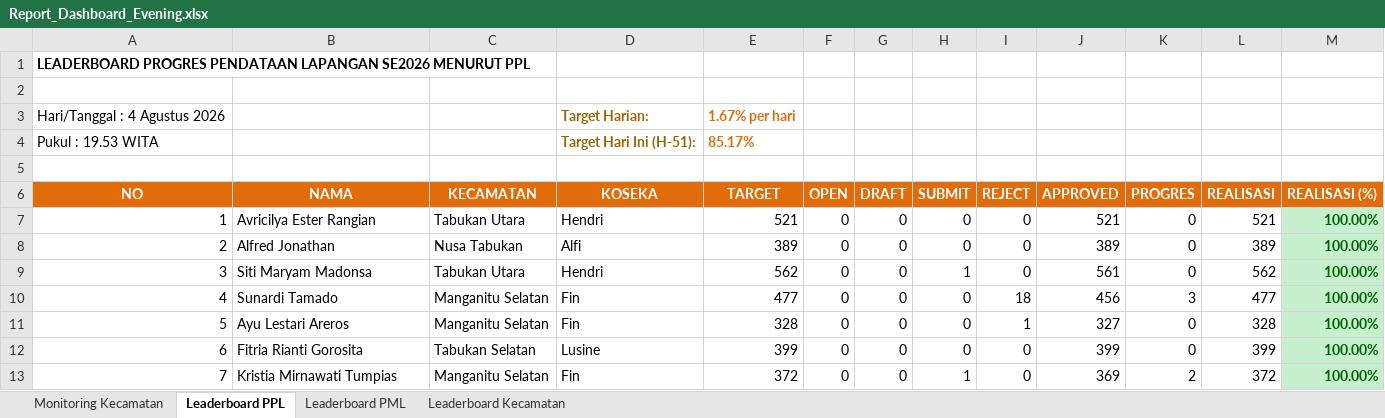
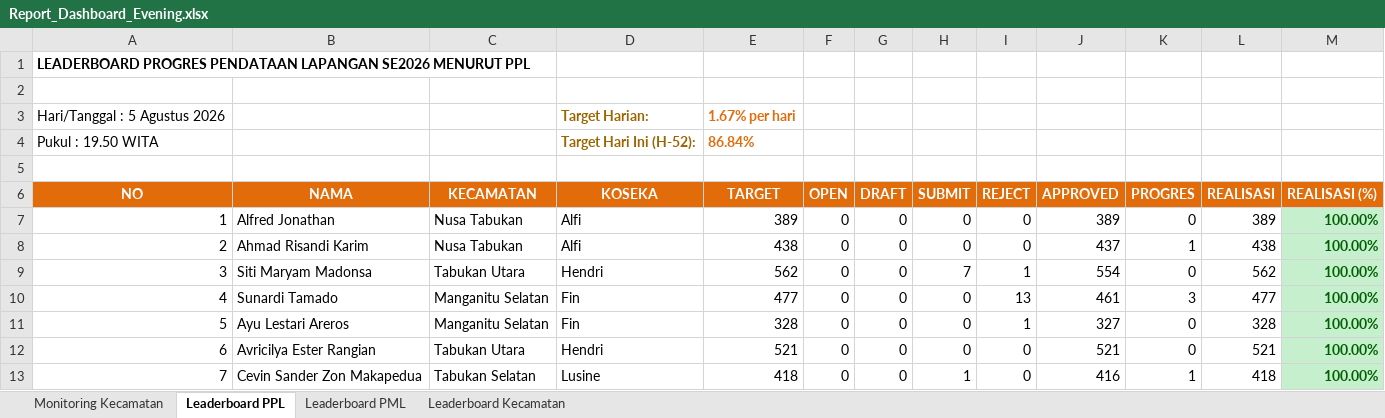
Before and after one commit to danimat15/fasih-sm-scrapper, an Excel workbook: dashboard/public/Report_Dashboard_Evening.xlsx, sheet Leaderboard PPL, drawn as a sheet; only a part is shown; values as stored, in another font and other column widths than the file's, no borders; removed rows and columns are numbered as before the commit, all else as after; the diff covers the shown part only; the diff names each change by its address in the sheet, - before the commit and + after, or states it on an @@ line.

```diff
--- a/dashboard/public/Report_Dashboard_Evening.xlsx (sheet Leaderboard PPL)
+++ b/dashboard/public/Report_Dashboard_Evening.xlsx (sheet Leaderboard PPL)
-A3 (NO): Hari/Tanggal : 4 Agustus 2026
+A3 (NO): Hari/Tanggal : 5 Agustus 2026
-row 4: Pukul : 19.53 WITA |  |  | Target Hari Ini (H-51): | 85.17%
+row 4: Pukul : 19.50 WITA |  |  | Target Hari Ini (H-52): | 86.84%
-B7 (NAMA): Avricilya Ester Rangian
+B7 (NAMA): Alfred Jonathan
-C7 (KECAMATAN): Tabukan Utara
+C7 (KECAMATAN): Nusa Tabukan
-D7 (KOSEKA): Hendri
+D7 (KOSEKA): Alfi
-E7 (TARGET): 521
+E7 (TARGET): 389
-J7 (APPROVED): 521
+J7 (APPROVED): 389
-L7 (REALISASI): 521
+L7 (REALISASI): 389
-B8 (NAMA): Alfred Jonathan
+B8 (NAMA): Ahmad Risandi Karim
-E8 (TARGET): 389
+E8 (TARGET): 438
-J8 (APPROVED): 389
+J8 (APPROVED): 437
-K8 (PROGRES): 0
+K8 (PROGRES): 1
-L8 (REALISASI): 389
+L8 (REALISASI): 438
-H9 (SUBMIT): 1
+H9 (SUBMIT): 7
-I9 (REJECT): 0
+I9 (REJECT): 1
-J9 (APPROVED): 561
+J9 (APPROVED): 554
-I10 (REJECT): 18
+I10 (REJECT): 13
-J10 (APPROVED): 456
+J10 (APPROVED): 461
-B12 (NAMA): Fitria Rianti Gorosita
+B12 (NAMA): Avricilya Ester Rangian
-C12 (KECAMATAN): Tabukan Selatan
+C12 (KECAMATAN): Tabukan Utara
-D12 (KOSEKA): Lusine
+D12 (KOSEKA): Hendri
-E12 (TARGET): 399
+E12 (TARGET): 521
-J12 (APPROVED): 399
+J12 (APPROVED): 521
-L12 (REALISASI): 399
+L12 (REALISASI): 521
-B13 (NAMA): Kristia Mirnawati Tumpias
+B13 (NAMA): Cevin Sander Zon Makapedua
-C13 (KECAMATAN): Manganitu Selatan
+C13 (KECAMATAN): Tabukan Selatan
-D13 (KOSEKA): Fin
+D13 (KOSEKA): Lusine
-E13 (TARGET): 372
+E13 (TARGET): 418
-J13 (APPROVED): 369
+J13 (APPROVED): 416
-K13 (PROGRES): 2
+K13 (PROGRES): 1
-L13 (REALISASI): 372
+L13 (REALISASI): 418
```
Also changed, not shown: 1241 edited cells and cell formats elsewhere in this sheet, sheet Leaderboard PML, sheet Monitoring Kecamatan, sheet Leaderboard Kecamatan, dashboard/public/Monev_Pendataan_SE2026_Evening.xlsx, research/fasih-dashboard-se2026/Monev Pendataan SE2026 05 Agustus 2026.xlsx, 11 other files.
